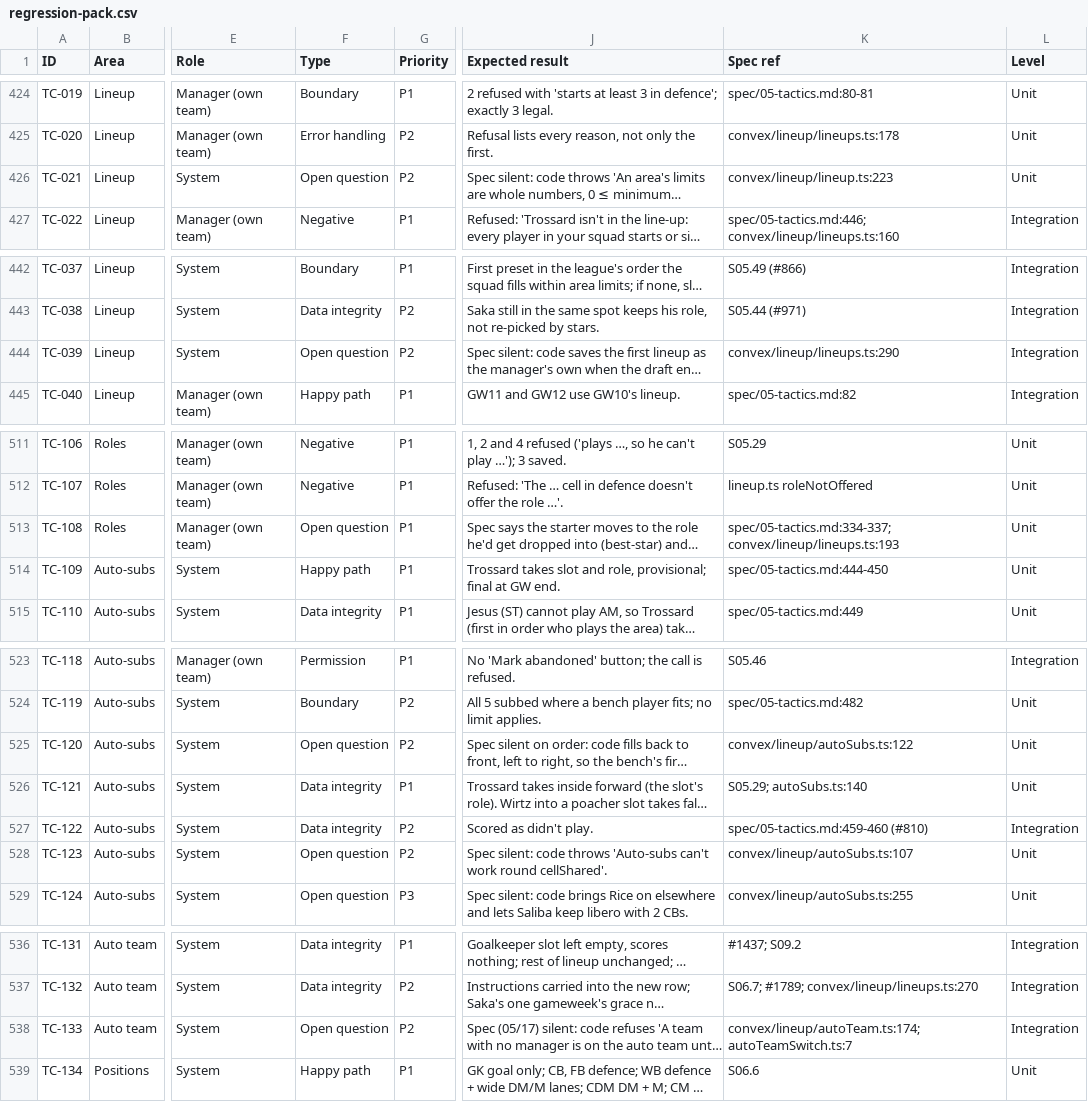
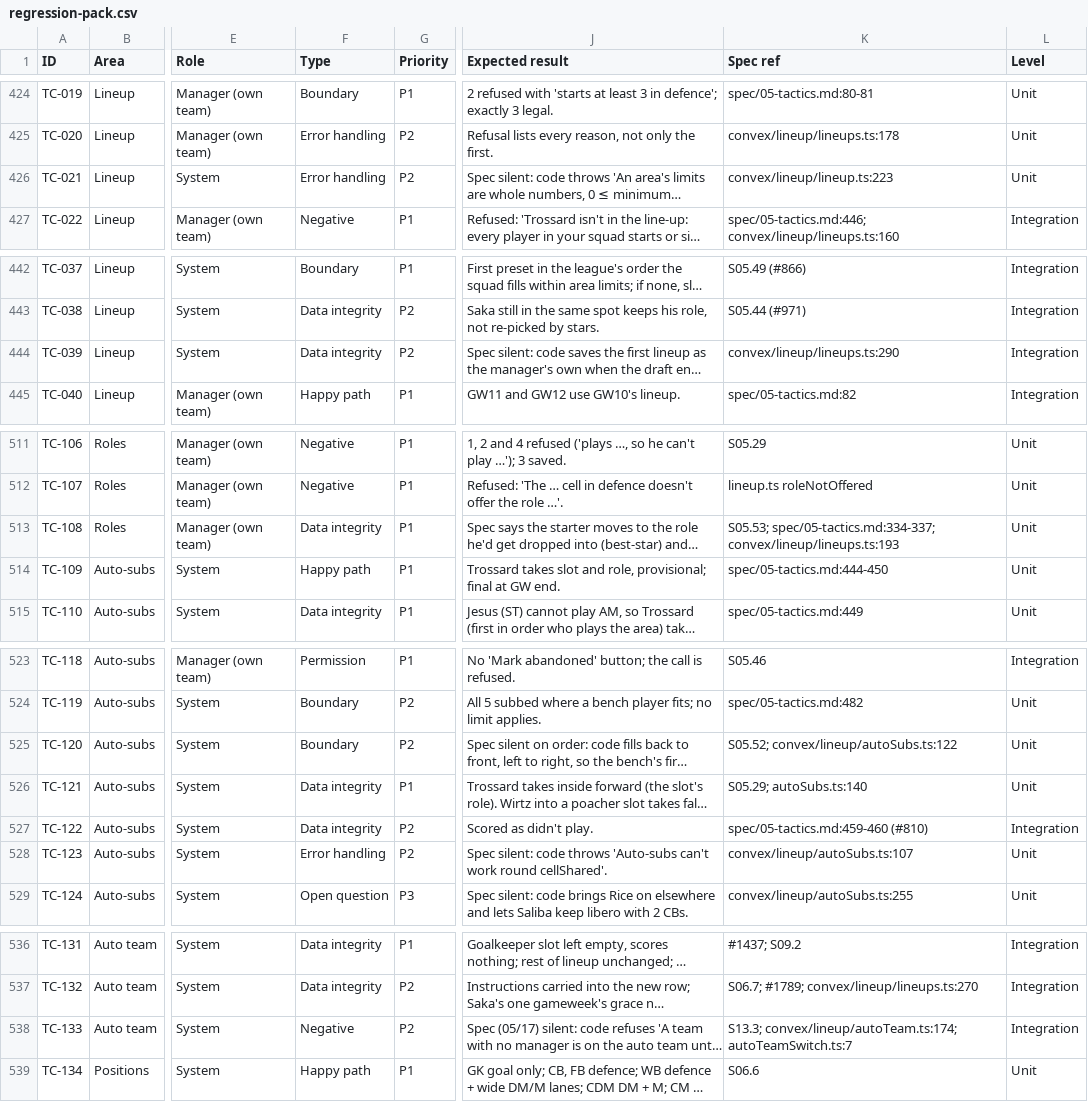
Before and after one commit to cBallGitWork/draft-platform, a CSV file: qa/regression-pack.csv, drawn as a sheet; only a part is shown, gaps mark what is left out; long unchanged cells end in …; the diff covers the shown part only; the diff names each change by its address in the sheet, - before the commit and + after, or states it on an @@ line.

```diff
--- a/qa/regression-pack.csv
+++ b/qa/regression-pack.csv
-F426 (Type): Open question
+F426 (Type): Error handling
-F444 (Type): Open question
+F444 (Type): Data integrity
-F513 (Type): Open question
+F513 (Type): Data integrity
-K513 (Spec ref): spec/05-tactics.md:334-337; convex/lineup/lineups.ts:193
+K513 (Spec ref): S05.53; spec/05-tactics.md:334-337; convex/lineup/lineups.ts:193
-F525 (Type): Open question
+F525 (Type): Boundary
-K525 (Spec ref): convex/lineup/autoSubs.ts:122
+K525 (Spec ref): S05.52; convex/lineup/autoSubs.ts:122
-F528 (Type): Open question
+F528 (Type): Error handling
-F538 (Type): Open question
+F538 (Type): Negative
-K538 (Spec ref): convex/lineup/autoTeam.ts:174; autoTeamSwitch.ts:7
+K538 (Spec ref): S13.3; convex/lineup/autoTeam.ts:174; autoTeamSwitch.ts:7
```
Also changed, not shown: 5 edited cells elsewhere in this file.
